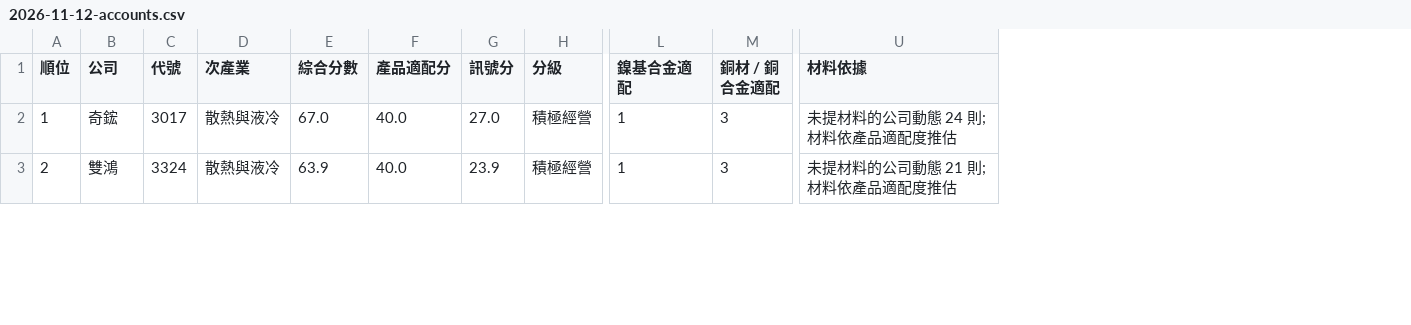
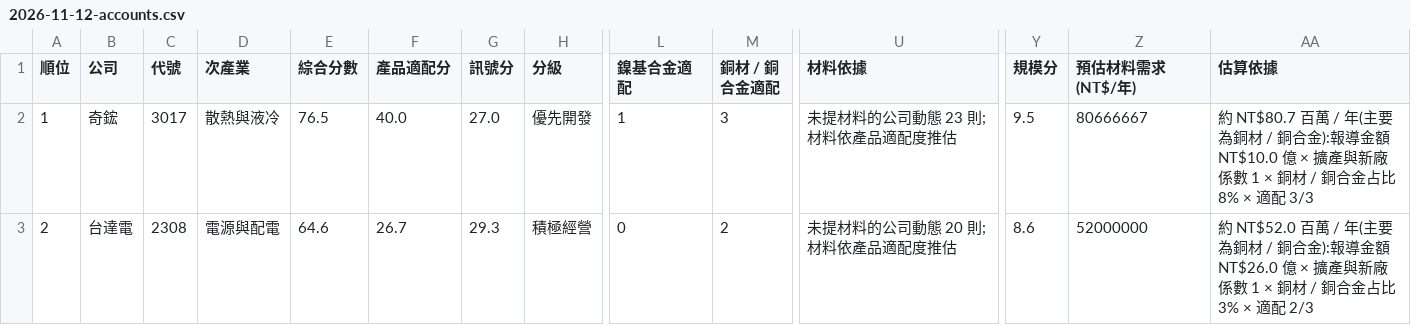
Before and after one commit to frk618-ship-it/claude, a CSV file: reports/leads/segments/tw_ai_server/2026-11-12-accounts.csv, drawn as a sheet; only a part is shown, gaps mark what is left out; the diff covers the shown part only; the diff names each change by its address in the sheet, - before the commit and + after, or states it on an @@ line.

```diff
--- a/reports/leads/segments/tw_ai_server/2026-11-12-accounts.csv
+++ b/reports/leads/segments/tw_ai_server/2026-11-12-accounts.csv
+column Y (規模分), rows 2-3: 9.5 | 8.6
+column Z (預估材料需求(NT$/年)), rows 2-3: 80666667 | 52000000
+column AA (估算依據), rows 2-3: 約 NT$80.7 百萬 / 年(主要為銅材 / 銅合金):報導金額 NT$10.0 億 × 擴產與新廠係數 1 × 銅材 / 銅合金占比 8% × 適配 3/3 | 約 NT$52.0 百萬 / 年(主要為銅材 / 銅合金):報導金額 NT$26.0 億 × 擴產與新廠係數 1 × 銅材 / 銅合金占比 3% × 適配 2/3
-E2 (綜合分數): 67.0
+E2 (綜合分數): 76.5
-H2 (分級): 積極經營
+H2 (分級): 優先開發
-U2 (材料依據): 未提材料的公司動態 24 則;材料依產品適配度推估
+U2 (材料依據): 未提材料的公司動態 23 則;材料依產品適配度推估
-B3 (公司): 雙鴻
+B3 (公司): 台達電
-C3 (代號): 3324
+C3 (代號): 2308
-D3 (次產業): 散熱與液冷
+D3 (次產業): 電源與配電
-E3 (綜合分數): 63.9
+E3 (綜合分數): 64.6
-F3 (產品適配分): 40.0
+F3 (產品適配分): 26.7
-G3 (訊號分): 23.9
+G3 (訊號分): 29.3
-L3 (鎳基合金適配): 1
+L3 (鎳基合金適配): 0
-M3 (銅材 / 銅合金適配): 3
+M3 (銅材 / 銅合金適配): 2
-U3 (材料依據): 未提材料的公司動態 21 則;材料依產品適配度推估
+U3 (材料依據): 未提材料的公司動態 20 則;材料依產品適配度推估
```
Also changed, not shown: 61 edited cells elsewhere in this file, reports/leads/segments/tw_heavy_industry/2026-11-12-accounts.csv, reports/leads/segments/tw_heavy_industry/2026-11-12-leads.csv, 21 other files.
